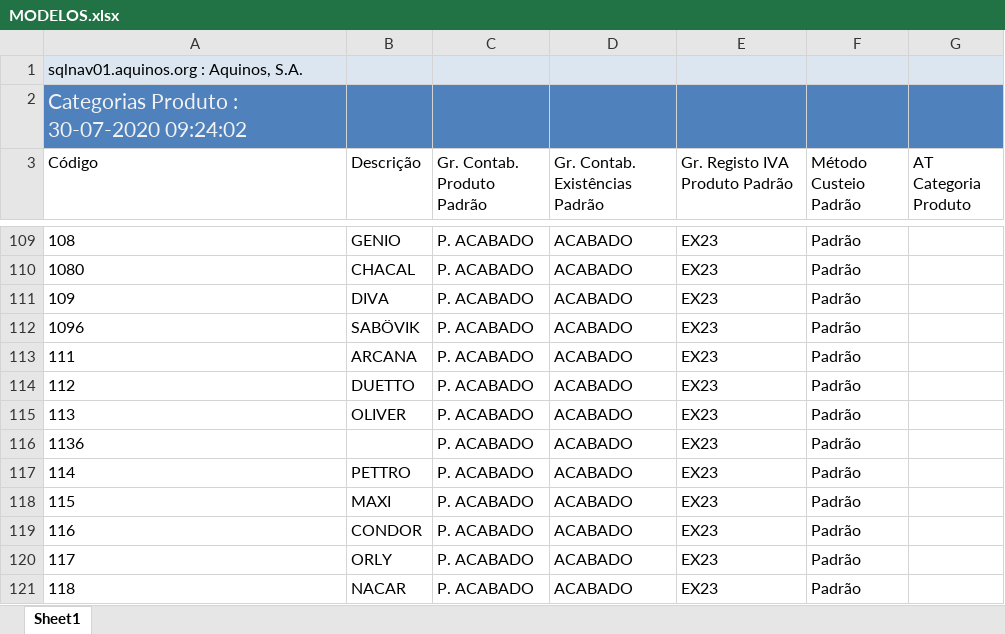
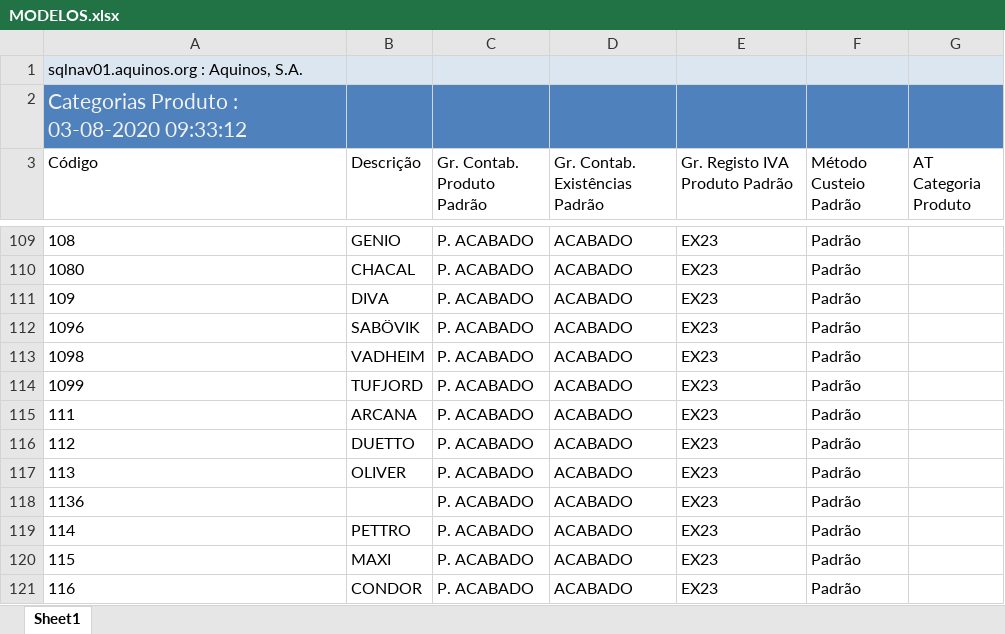
Before and after one commit to WirsoDev/rexBot, an Excel workbook: EXCEL LIBS/MODELOS.xlsx, sheet Sheet1, drawn as a sheet; only a part is shown, gaps mark what is left out; the shorter side is filled out with more unchanged rows; values as stored, in another font and other column widths than the file's, no borders; table styles not drawn; the diff names each change by its address in the sheet, - before the commit and + after, or states it on an @@ line.

Commit message:
act excell and controlers

```diff
--- a/EXCEL LIBS/MODELOS.xlsx (sheet Sheet1)
+++ b/EXCEL LIBS/MODELOS.xlsx (sheet Sheet1)
-A2 (Código): Categorias Produto : 30-07-2020 09:24:02
+A2 (Código): Categorias Produto : 03-08-2020 09:33:12
+row 113: 1098 | VADHEIM | P. ACABADO | ACABADO | EX23 | Padrão
+row 114: 1099 | TUFJORD | P. ACABADO | ACABADO | EX23 | Padrão
```
Also changed, not shown: EXCEL LIBS/TC_02.xlsx, EXCEL LIBS/tc_oldlist.xlsx, 2 other files.
